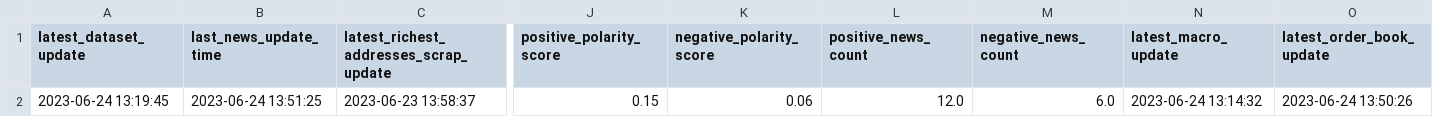
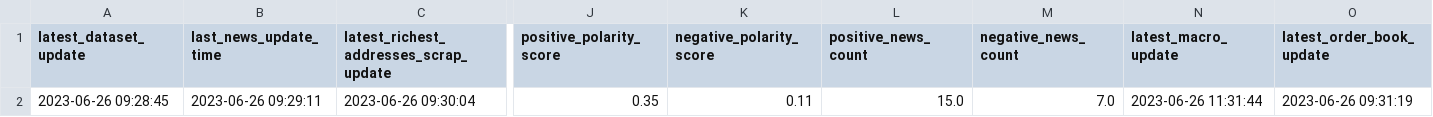
Before and after one commit to williamnordberg/adam_trader, a CSV file: data/latest_info_saved.csv, drawn as a sheet; only a part is shown, gaps mark what is left out; the diff covers the shown part only; the diff names each change by its address in the sheet, - before the commit and + after, or states it on an @@ line.

```diff
--- a/data/latest_info_saved.csv
+++ b/data/latest_info_saved.csv
-A2 (latest_dataset_update): 2023-06-24 13:19:45
+A2 (latest_dataset_update): 2023-06-26 09:28:45
-B2 (last_news_update_time): 2023-06-24 13:51:25
+B2 (last_news_update_time): 2023-06-26 09:29:11
-C2: 2023-06-23 13:58:37
+C2: 2023-06-26 09:30:04
-J2 (positive_polarity_score): 0.15
+J2 (positive_polarity_score): 0.35
-K2 (negative_polarity_score): 0.06
+K2 (negative_polarity_score): 0.11
-L2 (positive_news_count): 12.0
+L2 (positive_news_count): 15.0
-M2 (negative_news_count): 6.0
+M2 (negative_news_count): 7.0
-N2 (latest_macro_update): 2023-06-24 13:14:32
+N2 (latest_macro_update): 2023-06-26 11:31:44
-O2 (latest_order_book_update): 2023-06-24 13:50:26
+O2 (latest_order_book_update): 2023-06-26 09:31:19
```
Also changed, not shown: 12 edited cells elsewhere in this file, data/bitcoin_rich_list2000.csv, data/database.csv, 33 other files.
